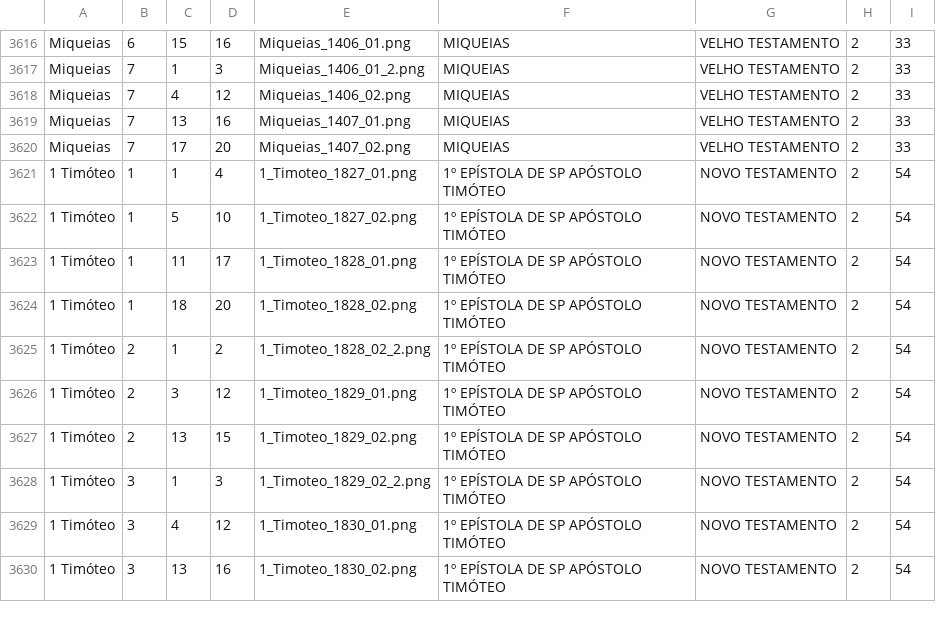
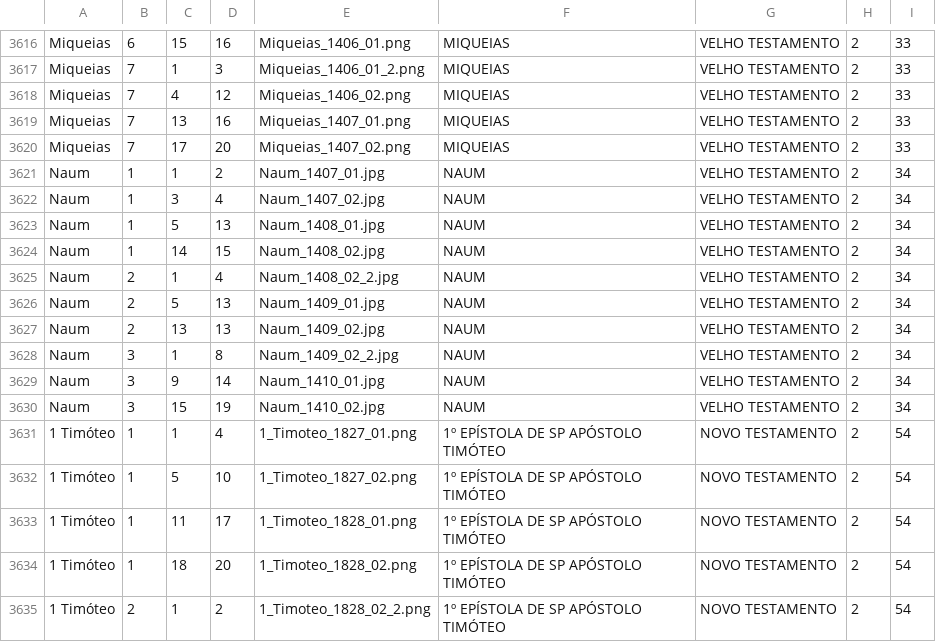
Before and after one commit to ricardogithubb/biblia, a CSV file: referencias_biblia_img.csv, drawn as a sheet; only a part is shown, gaps mark what is left out; the shorter side is filled out with more unchanged rows.

Commit message:
Naum

```diff
--- a/referencias_biblia_img.csv
+++ b/referencias_biblia_img.csv
@@ -3620,2 +3620,12 @@ Miqueias;7;13;16;Miqueias_1407_01.png;MIQUEIAS;VELHO TESTAMENTO;2;33
 Miqueias;7;17;20;Miqueias_1407_02.png;MIQUEIAS;VELHO TESTAMENTO;2;33
+Naum;1;1;2;Naum_1407_01.jpg;NAUM;VELHO TESTAMENTO;2;34
+Naum;1;3;4;Naum_1407_02.jpg;NAUM;VELHO TESTAMENTO;2;34
+Naum;1;5;13;Naum_1408_01.jpg;NAUM;VELHO TESTAMENTO;2;34
+Naum;1;14;15;Naum_1408_02.jpg;NAUM;VELHO TESTAMENTO;2;34
+Naum;2;1;4;Naum_1408_02_2.jpg;NAUM;VELHO TESTAMENTO;2;34
+Naum;2;5;13;Naum_1409_01.jpg;NAUM;VELHO TESTAMENTO;2;34
+Naum;2;13;13;Naum_1409_02.jpg;NAUM;VELHO TESTAMENTO;2;34
+Naum;3;1;8;Naum_1409_02_2.jpg;NAUM;VELHO TESTAMENTO;2;34
+Naum;3;9;14;Naum_1410_01.jpg;NAUM;VELHO TESTAMENTO;2;34
+Naum;3;15;19;Naum_1410_02.jpg;NAUM;VELHO TESTAMENTO;2;34
 1 Timóteo;1;1;4;1_Timoteo_1827_01.png;1º EPÍSTOLA DE SP APÓSTOLO TIMÓTEO;NOVO TESTAMENTO;2;54
```
Also changed, not shown: 10 other files.
